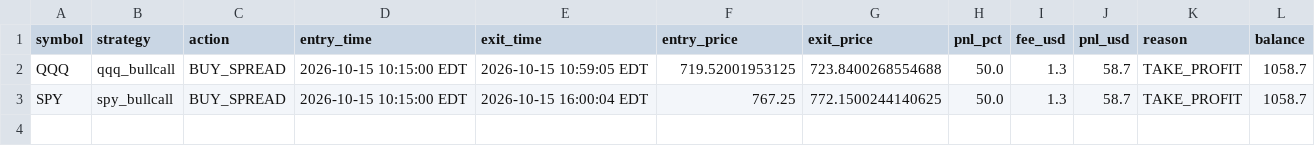
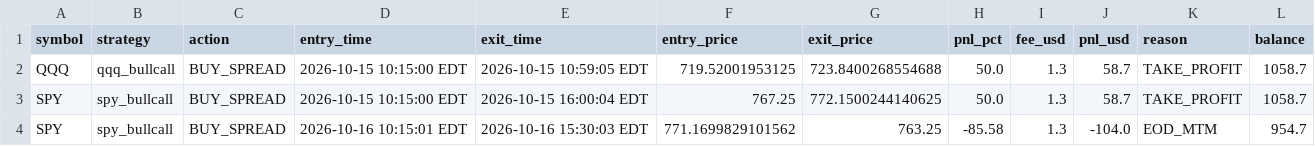
Before and after one commit to thokfoot/crypto-orderblock-bot, a CSV file: data/usa_paper_trades.csv, drawn as a sheet; the diff names each change by its address in the sheet, - before the commit and + after, or states it on an @@ line.

```diff
--- a/data/usa_paper_trades.csv
+++ b/data/usa_paper_trades.csv
+row 4: SPY | spy_bullcall | BUY_SPREAD | 2026-10-16 10:15:01 EDT | 2026-10-16 15:30:03 EDT | 771.1699829101562 | 763.25 | -85.58 | 1.3 | -104.0 | EOD_MTM | 954.7
```
Also changed, not shown: data/usa_spy_bullcall_trades.csv, 4 other files.
